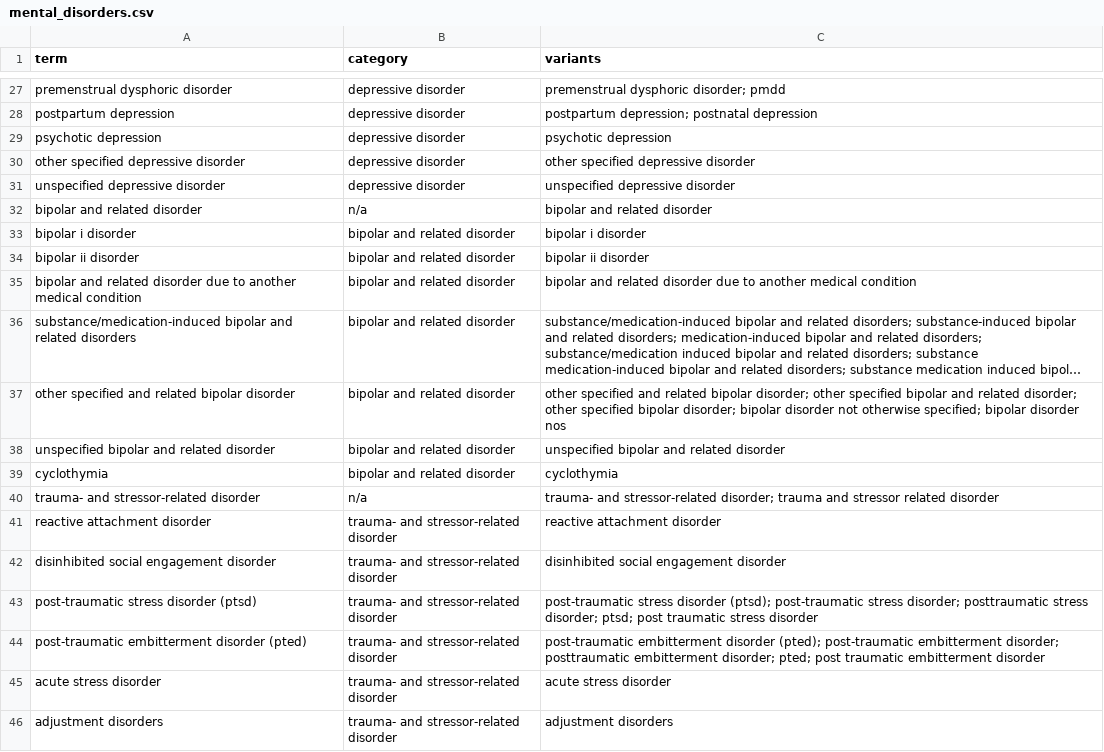
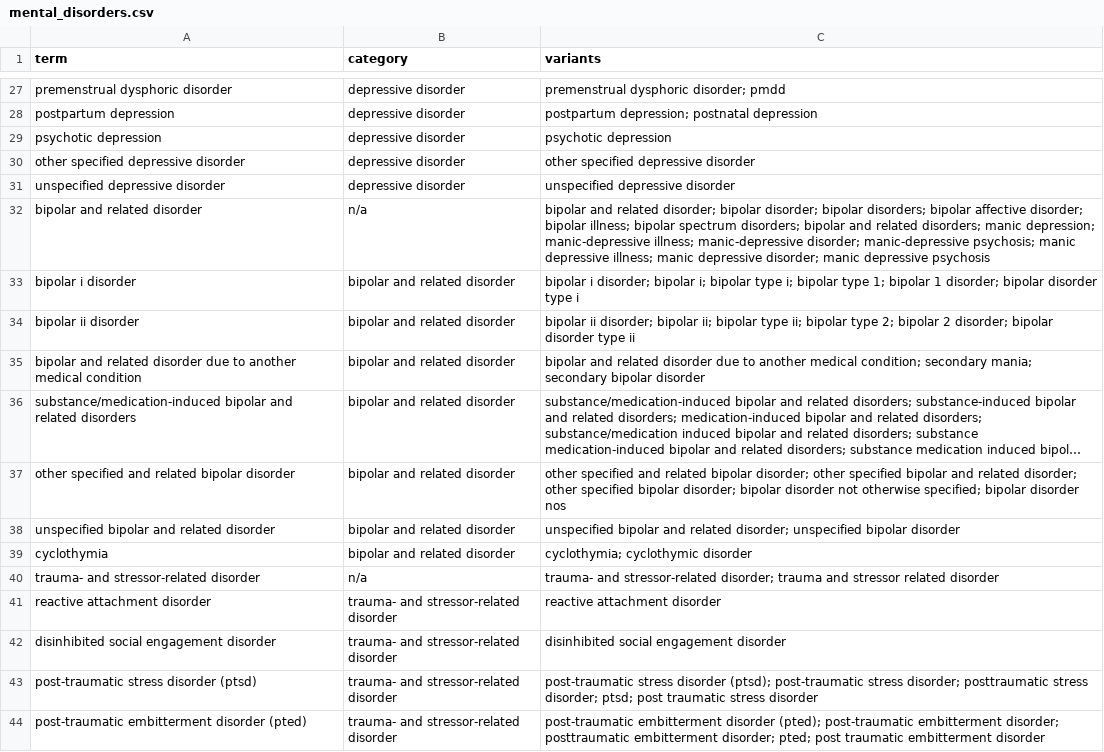
Before and after one commit to julia-nixie/mental_health_terms, a CSV file: mental_disorders.csv, drawn as a sheet; only a part is shown, gaps mark what is left out; the shorter side is filled out with more unchanged rows; long unchanged cells end in …; the diff names each change by its address in the sheet, - before the commit and + after, or states it on an @@ line.

```diff
--- a/mental_disorders.csv
+++ b/mental_disorders.csv
-C32 (variants): …and related disorder
+C32 (variants): …and related disorder; bipolar disorder; bipolar disorders; bipolar affective disorder; bipolar illness; bipolar spectrum disorders; bipolar and related disorders; manic depression; manic-depressive illness; manic-depressive disorder; manic-depressive psychosis; manic depressive illness; manic depressive disorder; manic depressive psychosis
-C33 (variants): bipolar i disorder
+C33 (variants): bipolar i disorder; bipolar i; bipolar type i; bipolar type 1; bipolar 1 disorder; bipolar disorder type i
-C34 (variants): bipolar ii disorder
+C34 (variants): bipolar ii disorder; bipolar ii; bipolar type ii; bipolar type 2; bipolar 2 disorder; bipolar disorder type ii
-C35 (variants): …another medical condition
+C35 (variants): …another medical condition; secondary mania; secondary bipolar disorder
-C38 (variants): …and related disorder
+C38 (variants): …and related disorder; unspecified bipolar disorder
-C39 (variants): cyclothymia
+C39 (variants): cyclothymia; cyclothymic disorder
```
Also changed, not shown: 1 other file.
